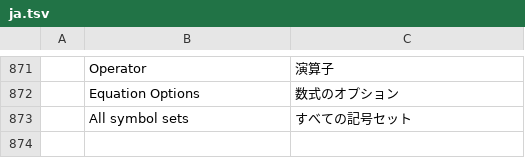
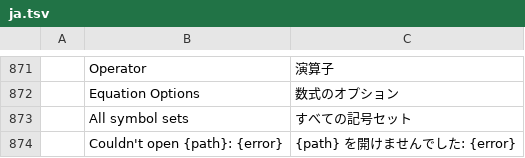
Before and after one commit to NoobsDeSroobs/wordcraft, a TSV file: crates/ui-egui/src/i18n/ja.tsv, drawn as a sheet; only a part is shown, gaps mark what is left out.

```diff
--- a/crates/ui-egui/src/i18n/ja.tsv
+++ b/crates/ui-egui/src/i18n/ja.tsv
@@ -873 +873,2 @@
 	All symbol sets	すべての記号セット
+	Couldn't open {path}: {error}	{path} を開けませんでした: {error}
```
Also changed, not shown: crates/ui-egui/src/i18n/es.tsv, crates/ui-egui/src/i18n/pt-br.tsv, 7 other files.
